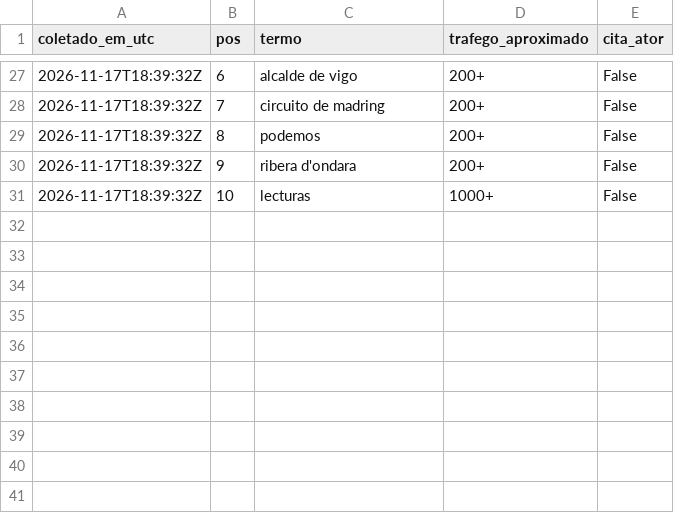
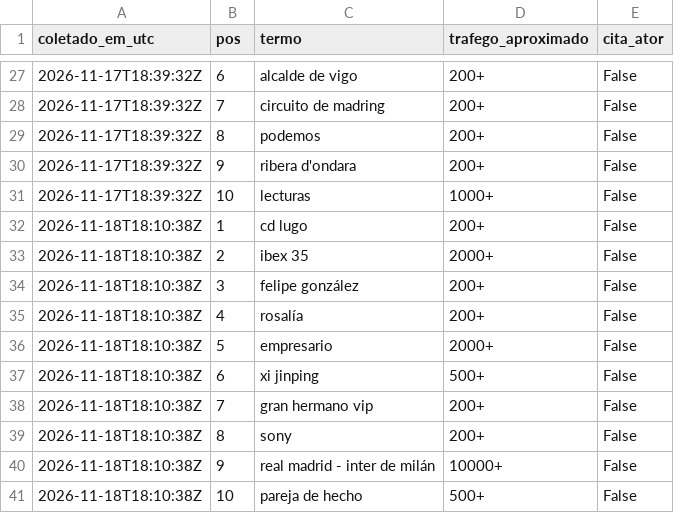
Before and after one commit to WandersonH/odi-espanha, a CSV file: data/trends/agora_historico.csv, drawn as a sheet; only a part is shown, gaps mark what is left out; the diff names each change by its address in the sheet, - before the commit and + after, or states it on an @@ line.

```diff
--- a/data/trends/agora_historico.csv
+++ b/data/trends/agora_historico.csv
+row 32: 2026-11-18T18:10:38Z | 1 | cd lugo | 200+ | False
+row 33: 2026-11-18T18:10:38Z | 2 | ibex 35 | 2000+ | False
+row 34: 2026-11-18T18:10:38Z | 3 | felipe gonzález | 200+ | False
+row 35: 2026-11-18T18:10:38Z | 4 | rosalía | 200+ | False
+row 36: 2026-11-18T18:10:38Z | 5 | empresario | 2000+ | False
+row 37: 2026-11-18T18:10:38Z | 6 | xi jinping | 500+ | False
+row 38: 2026-11-18T18:10:38Z | 7 | gran hermano vip | 200+ | False
+row 39: 2026-11-18T18:10:38Z | 8 | sony | 200+ | False
+row 40: 2026-11-18T18:10:38Z | 9 | real madrid - inter de milán | 10000+ | False
+row 41: 2026-11-18T18:10:38Z | 10 | pareja de hecho | 500+ | False
```
Also changed, not shown: 44 other files.
